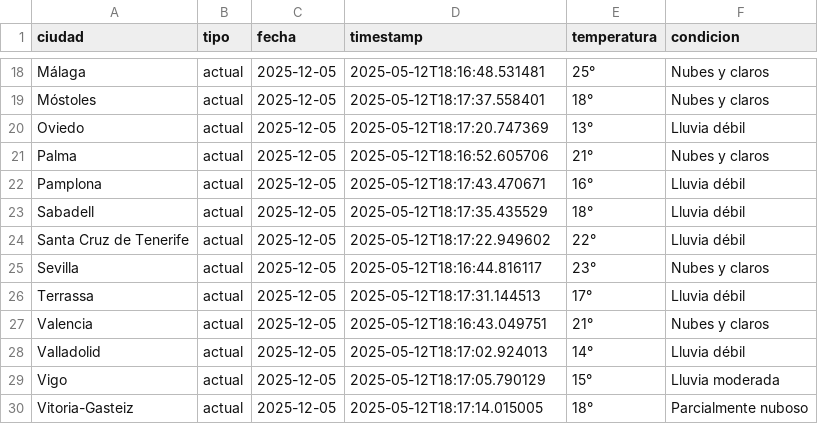
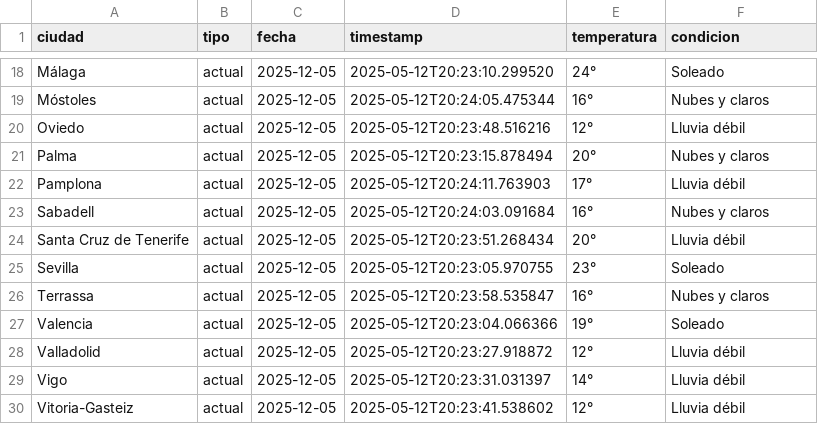
Before and after one commit to ConstantinMadalin/Tareas-y-Ejercicios-de-Clase, a CSV file: SBD/Clase de Profesor Victor/Proyecto Futbol/datos_tiempo_completos_2025-05-12.csv, drawn as a sheet; only a part is shown, gaps mark what is left out; the diff covers the shown part only; the diff names each change by its address in the sheet, - before the commit and + after, or states it on an @@ line.

```diff
--- a/SBD/Clase de Profesor Victor/Proyecto Futbol/datos_tiempo_completos_2025-05-12.csv
+++ b/SBD/Clase de Profesor Victor/Proyecto Futbol/datos_tiempo_completos_2025-05-12.csv
-D18 (timestamp): 2025-05-12T18:16:48.531481
+D18 (timestamp): 2025-05-12T20:23:10.299520
-E18 (temperatura): 25°
+E18 (temperatura): 24°
-F18 (condicion): Nubes y claros
+F18 (condicion): Soleado
-D19 (timestamp): 2025-05-12T18:17:37.558401
+D19 (timestamp): 2025-05-12T20:24:05.475344
-E19 (temperatura): 18°
+E19 (temperatura): 16°
-D20 (timestamp): 2025-05-12T18:17:20.747369
+D20 (timestamp): 2025-05-12T20:23:48.516216
-E20 (temperatura): 13°
+E20 (temperatura): 12°
-D21 (timestamp): 2025-05-12T18:16:52.605706
+D21 (timestamp): 2025-05-12T20:23:15.878494
-E21 (temperatura): 21°
+E21 (temperatura): 20°
-D22 (timestamp): 2025-05-12T18:17:43.470671
+D22 (timestamp): 2025-05-12T20:24:11.763903
-E22 (temperatura): 16°
+E22 (temperatura): 17°
-D23 (timestamp): 2025-05-12T18:17:35.435529
+D23 (timestamp): 2025-05-12T20:24:03.091684
-E23 (temperatura): 18°
+E23 (temperatura): 16°
-F23 (condicion): Lluvia débil
+F23 (condicion): Nubes y claros
-D24 (timestamp): 2025-05-12T18:17:22.949602
+D24 (timestamp): 2025-05-12T20:23:51.268434
-E24 (temperatura): 22°
+E24 (temperatura): 20°
-D25 (timestamp): 2025-05-12T18:16:44.816117
+D25 (timestamp): 2025-05-12T20:23:05.970755
-F25 (condicion): Nubes y claros
+F25 (condicion): Soleado
-D26 (timestamp): 2025-05-12T18:17:31.144513
+D26 (timestamp): 2025-05-12T20:23:58.535847
-E26 (temperatura): 17°
+E26 (temperatura): 16°
-F26 (condicion): Lluvia débil
+F26 (condicion): Nubes y claros
-D27 (timestamp): 2025-05-12T18:16:43.049751
+D27 (timestamp): 2025-05-12T20:23:04.066366
-E27 (temperatura): 21°
+E27 (temperatura): 19°
-F27 (condicion): Nubes y claros
+F27 (condicion): Soleado
-D28 (timestamp): 2025-05-12T18:17:02.924013
+D28 (timestamp): 2025-05-12T20:23:27.918872
-E28 (temperatura): 14°
+E28 (temperatura): 12°
-D29 (timestamp): 2025-05-12T18:17:05.790129
+D29 (timestamp): 2025-05-12T20:23:31.031397
-E29 (temperatura): 15°
+E29 (temperatura): 14°
-F29 (condicion): Lluvia moderada
+F29 (condicion): Lluvia débil
-D30 (timestamp): 2025-05-12T18:17:14.015005
+D30 (timestamp): 2025-05-12T20:23:41.538602
-E30 (temperatura): 18°
+E30 (temperatura): 12°
-F30 (condicion): Parcialmente nuboso
+F30 (condicion): Lluvia débil
```
Also changed, not shown: 32 edited cells elsewhere in this file, 3 other files.
